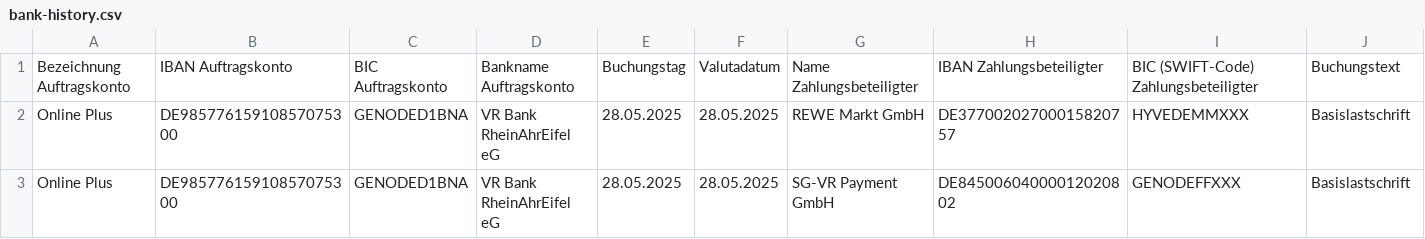
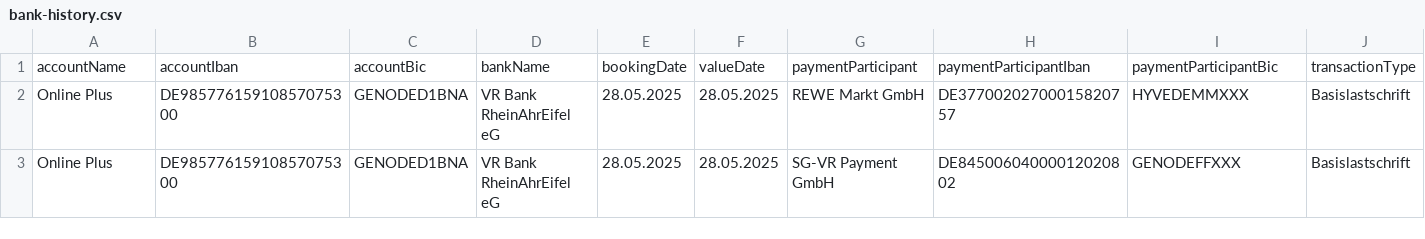
Before and after one commit to GideonKoenig/spending-insights, a CSV file: data/bank-history.csv, drawn as a sheet; only a part is shown; removed rows and columns are numbered as before the commit, all else as after; rows hold the shown columns only; the diff names each change by its address in the sheet, - before the commit and + after, or states it on an @@ line.

```diff
--- a/data/bank-history.csv
+++ b/data/bank-history.csv
-row 1: Bezeichnung Auftragskonto | IBAN Auftragskonto | BIC Auftragskonto | Bankname Auftragskonto | Buchungstag | Valutadatum | Name Zahlungsbeteiligter | IBAN Zahlungsbeteiligter | BIC (SWIFT-Code) Zahlungsbeteiligter | Buchungstext
+row 1: accountName | accountIban | accountBic | bankName | bookingDate | valueDate | paymentParticipant | paymentParticipantIban | paymentParticipantBic | transactionType
```
Also changed, not shown: 49 other files.
